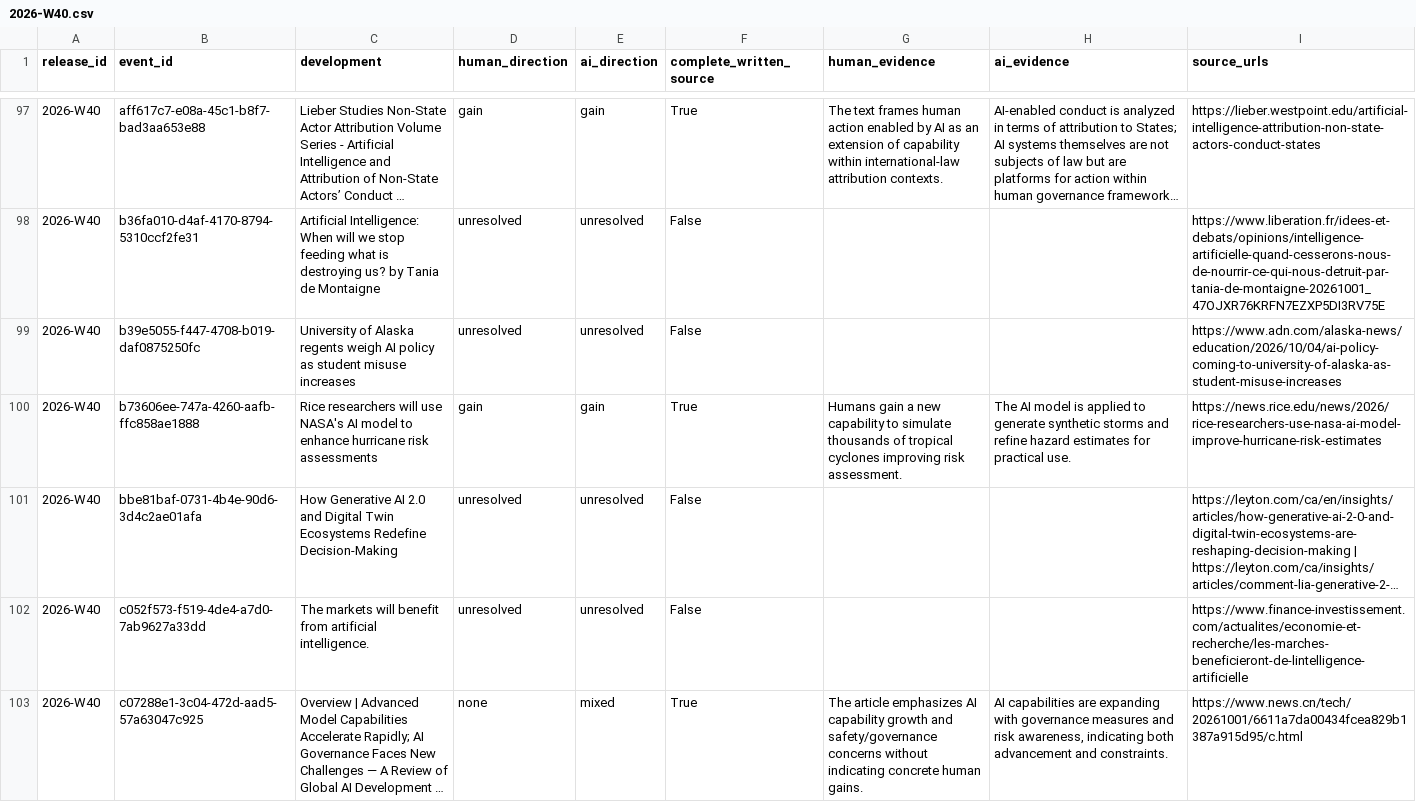
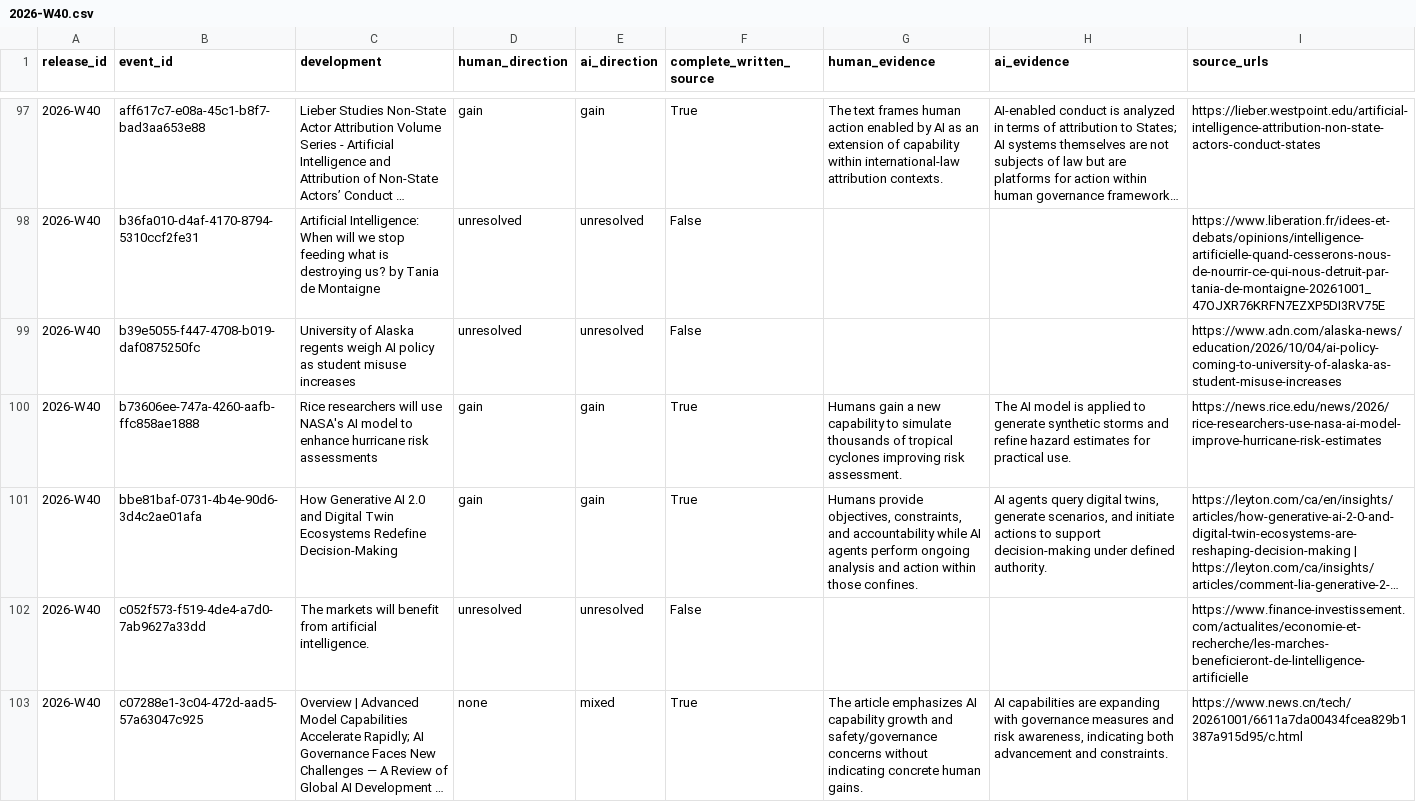
Before and after one commit to kedmahamelberg-ai/ai-empowerment-observatory, a CSV file: data/symbiosis/weekly/2026-W40.csv, drawn as a sheet; only a part is shown, gaps mark what is left out; long unchanged cells end in …; the diff names each change by its address in the sheet, - before the commit and + after, or states it on an @@ line.

```diff
--- a/data/symbiosis/weekly/2026-W40.csv
+++ b/data/symbiosis/weekly/2026-W40.csv
-D101 (human_direction): unresolved
+D101 (human_direction): gain
-E101 (ai_direction): unresolved
+E101 (ai_direction): gain
-F101 (complete_written_source): False
+F101 (complete_written_source): True
-G101 (human_evidence): (empty)
+G101 (human_evidence): Humans provide objectives, constraints, and accountability while AI agents perform ongoing analysis and action within those confines.
-H101 (ai_evidence): (empty)
+H101 (ai_evidence): AI agents query digital twins, generate scenarios, and initiate actions to support decision-making under defined authority.
```
Also changed, not shown: 5 other files.
